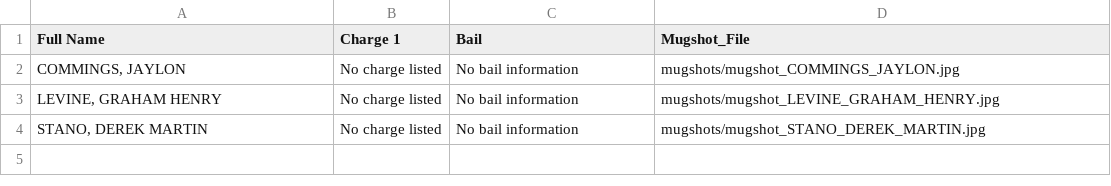
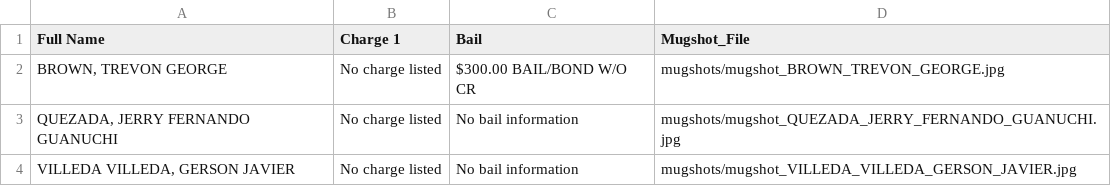
Before and after one commit to ryanjhermes/minneapolismugshots, a CSV file: jail_roster_data.csv, drawn as a sheet.

```diff
--- a/jail_roster_data.csv
+++ b/jail_roster_data.csv
@@ -1,4 +1,4 @@
 Full Name,Charge 1,Bail,Mugshot_File
-"COMMINGS, JAYLON",No charge listed,No bail information,mugshots/mugshot_COMMINGS_JAYLON.jpg
-"LEVINE, GRAHAM HENRY",No charge listed,No bail information,mugshots/mugshot_LEVINE_GRAHAM_HENRY.jpg
-"STANO, DEREK MARTIN",No charge listed,No bail information,mugshots/mugshot_STANO_DEREK_MARTIN.jpg
+"BROWN, TREVON GEORGE",No charge listed,$300.00 BAIL/BOND W/O CR,mugshots/mugshot_BROWN_TREVON_GEORGE.jpg
+"QUEZADA, JERRY FERNANDO GUANUCHI",No charge listed,No bail information,mugshots/mugshot_QUEZADA_JERRY_FERNANDO_GUANUCHI.jpg
+"VILLEDA VILLEDA, GERSON JAVIER",No charge listed,No bail information,mugshots/mugshot_VILLEDA_VILLEDA_GERSON_JAVIER.jpg
```
Also changed, not shown: 4 other files.
